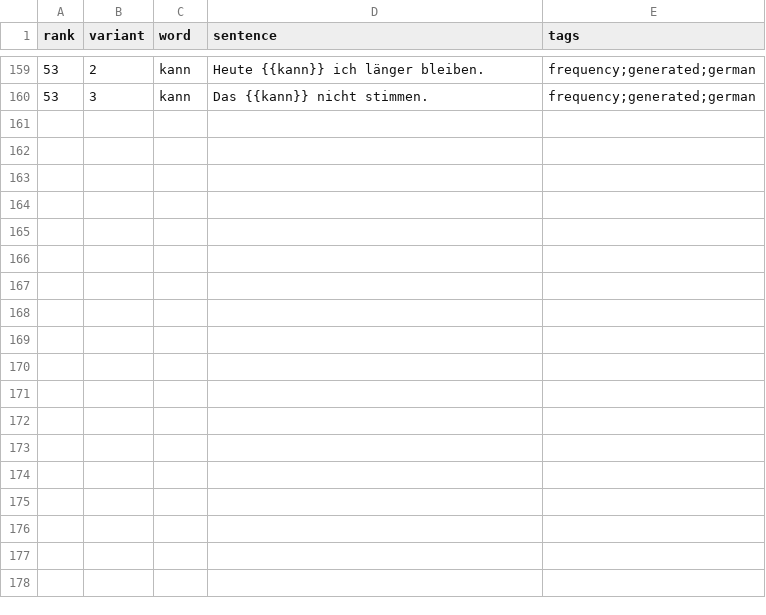
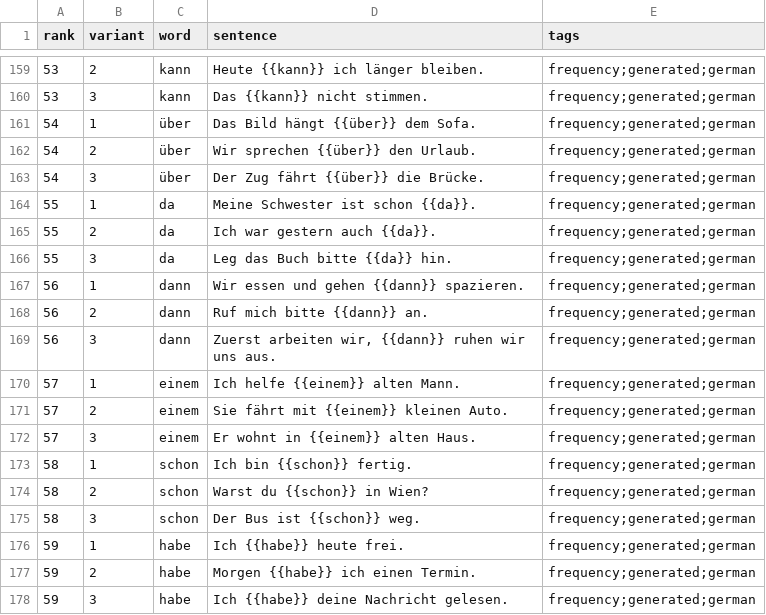
Before and after one commit to dnywh/mochiko, a CSV file: languages/de/frequency.csv, drawn as a sheet; only a part is shown, gaps mark what is left out.

```diff
--- a/languages/de/frequency.csv
+++ b/languages/de/frequency.csv
@@ -160 +160,19 @@ rank,variant,word,sentence,tags
 53,3,kann,Das {{kann}} nicht stimmen.,frequency;generated;german
+54,1,über,Das Bild hängt {{über}} dem Sofa.,frequency;generated;german
+54,2,über,Wir sprechen {{über}} den Urlaub.,frequency;generated;german
+54,3,über,Der Zug fährt {{über}} die Brücke.,frequency;generated;german
+55,1,da,Meine Schwester ist schon {{da}}.,frequency;generated;german
+55,2,da,Ich war gestern auch {{da}}.,frequency;generated;german
+55,3,da,Leg das Buch bitte {{da}} hin.,frequency;generated;german
+56,1,dann,Wir essen und gehen {{dann}} spazieren.,frequency;generated;german
+56,2,dann,Ruf mich bitte {{dann}} an.,frequency;generated;german
+56,3,dann,"Zuerst arbeiten wir, {{dann}} ruhen wir uns aus.",frequency;generated;german
+57,1,einem,Ich helfe {{einem}} alten Mann.,frequency;generated;german
+57,2,einem,Sie fährt mit {{einem}} kleinen Auto.,frequency;generated;german
+57,3,einem,Er wohnt in {{einem}} alten Haus.,frequency;generated;german
+58,1,schon,Ich bin {{schon}} fertig.,frequency;generated;german
+58,2,schon,Warst du {{schon}} in Wien?,frequency;generated;german
+58,3,schon,Der Bus ist {{schon}} weg.,frequency;generated;german
+59,1,habe,Ich {{habe}} heute frei.,frequency;generated;german
+59,2,habe,Morgen {{habe}} ich einen Termin.,frequency;generated;german
+59,3,habe,Ich {{habe}} deine Nachricht gelesen.,frequency;generated;german
```
Also changed, not shown: languages/es/frequency.csv.
